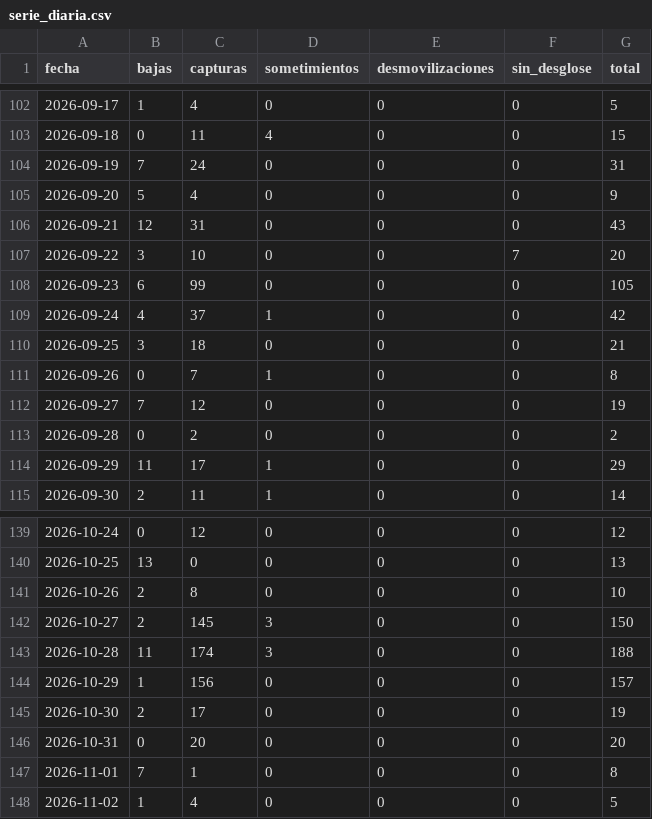
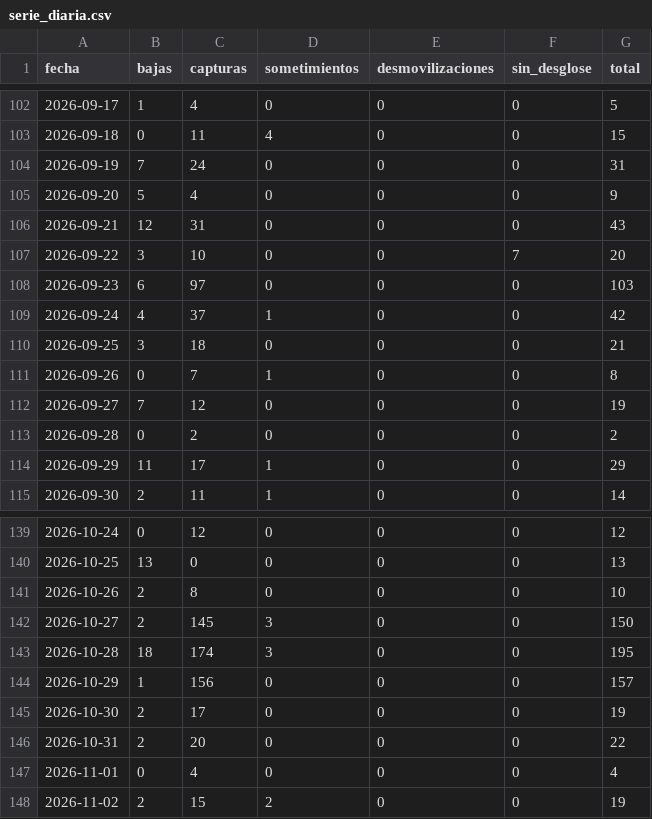
Before and after one commit to partecolombia/partecolombia-datos, a CSV file: data/serie_diaria.csv, drawn as a sheet; only a part is shown, gaps mark what is left out.

```diff
--- a/data/serie_diaria.csv
+++ b/data/serie_diaria.csv
@@ -107,3 +107,3 @@ fecha,bajas,capturas,sometimientos,desmovilizaciones,sin_desglose,total
 2026-09-22,3,10,0,0,7,20
-2026-09-23,6,99,0,0,0,105
+2026-09-23,6,97,0,0,0,103
 2026-09-24,4,37,1,0,0,42
@@ -142,7 +142,7 @@ fecha,bajas,capturas,sometimientos,desmovilizaciones,sin_desglose,total
 2026-10-27,2,145,3,0,0,150
-2026-10-28,11,174,3,0,0,188
+2026-10-28,18,174,3,0,0,195
 2026-10-29,1,156,0,0,0,157
 2026-10-30,2,17,0,0,0,19
-2026-10-31,0,20,0,0,0,20
-2026-11-01,7,1,0,0,0,8
-2026-11-02,1,4,0,0,0,5
+2026-10-31,2,20,0,0,0,22
+2026-11-01,0,4,0,0,0,4
+2026-11-02,2,15,2,0,0,19
```
Also changed, not shown: data/operaciones.csv, 5 other files.
